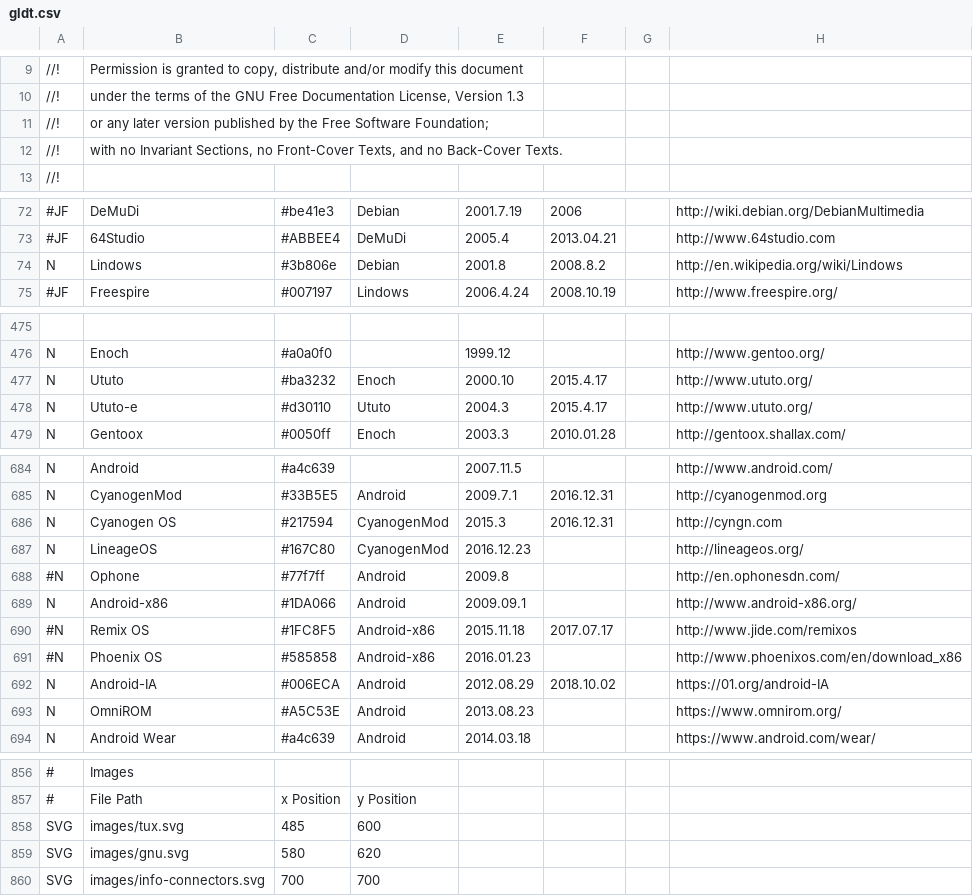
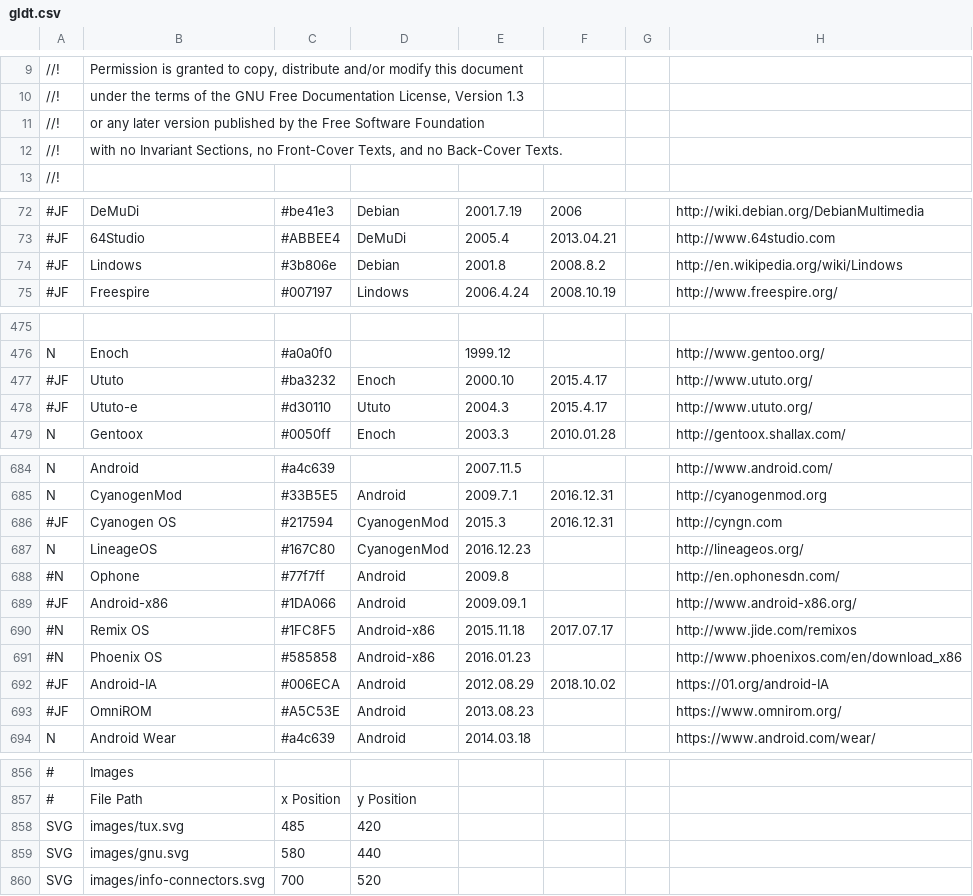
Before and after one commit to jflalande/LinuxTimeline, a CSV file: gldt.csv, drawn as a sheet; only a part is shown, gaps mark what is left out; the diff covers the shown part only; the diff names each change by its address in the sheet, - before the commit and + after, or states it on an @@ line.

```diff
--- a/gldt.csv
+++ b/gldt.csv
-B11: …Free Software Foundation;
+B11: …Free Software Foundation
-A74: N
+A74: #JF
-A477:A478: N
+A477:A478: #JF
-A686: N
+A686: #JF
-A689: N
+A689: #JF
-A692:A693: N
+A692:A693: #JF
-D858: 600
+D858: 420
-D859: 620
+D859: 440
-D860: 700
+D860: 520
```
Also changed, not shown: 4 edited cells elsewhere in this file, 1 other file.
